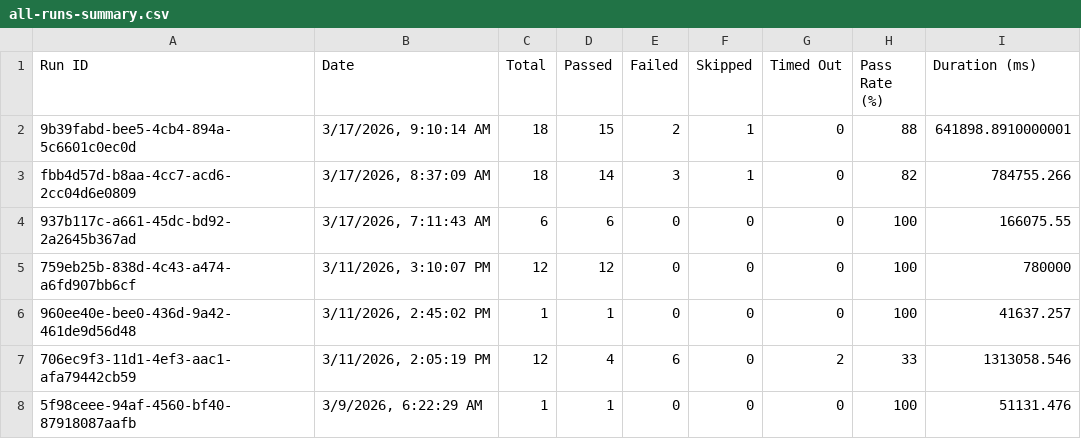
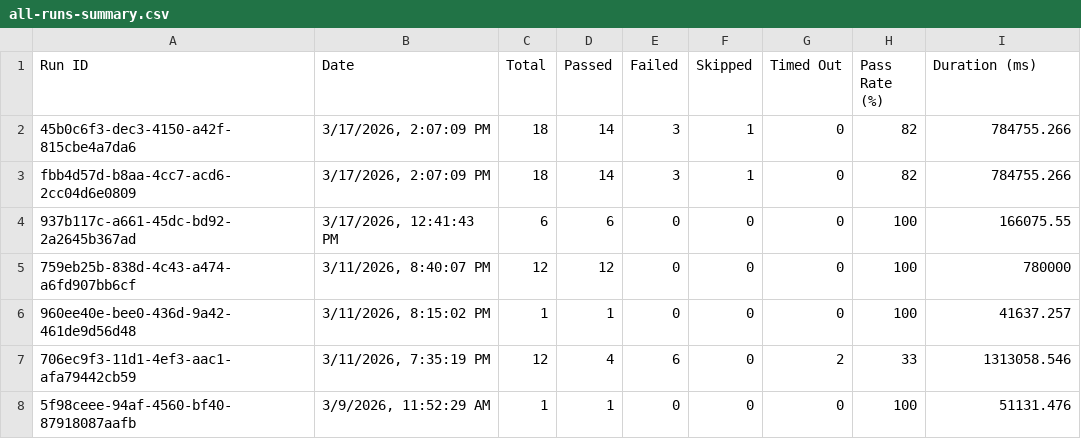
Before and after one commit to saira-uwc/asksam-playwright-reports, a CSV file: exports/all-runs-summary.csv, drawn as a sheet.

```diff
--- a/exports/all-runs-summary.csv
+++ b/exports/all-runs-summary.csv
@@ -1,8 +1,8 @@
 Run ID,Date,Total,Passed,Failed,Skipped,Timed Out,Pass Rate (%),Duration (ms)
-"9b39fabd-bee5-4cb4-894a-5c6601c0ec0d","3/17/2026, 9:10:14 AM",18,15,2,1,0,88,641898.8910000001
-"fbb4d57d-b8aa-4cc7-acd6-2cc04d6e0809","3/17/2026, 8:37:09 AM",18,14,3,1,0,82,784755.266
-"937b117c-a661-45dc-bd92-2a2645b367ad","3/17/2026, 7:11:43 AM",6,6,0,0,0,100,166075.55
-"759eb25b-838d-4c43-a474-a6fd907bb6cf","3/11/2026, 3:10:07 PM",12,12,0,0,0,100,780000
-"960ee40e-bee0-436d-9a42-461de9d56d48","3/11/2026, 2:45:02 PM",1,1,0,0,0,100,41637.257
-"706ec9f3-11d1-4ef3-aac1-afa79442cb59","3/11/2026, 2:05:19 PM",12,4,6,0,2,33,1313058.546
-"5f98ceee-94af-4560-bf40-87918087aafb","3/9/2026, 6:22:29 AM",1,1,0,0,0,100,51131.476
+"45b0c6f3-dec3-4150-a42f-815cbe4a7da6","3/17/2026, 2:07:09 PM",18,14,3,1,0,82,784755.266
+"fbb4d57d-b8aa-4cc7-acd6-2cc04d6e0809","3/17/2026, 2:07:09 PM",18,14,3,1,0,82,784755.266
+"937b117c-a661-45dc-bd92-2a2645b367ad","3/17/2026, 12:41:43 PM",6,6,0,0,0,100,166075.55
+"759eb25b-838d-4c43-a474-a6fd907bb6cf","3/11/2026, 8:40:07 PM",12,12,0,0,0,100,780000
+"960ee40e-bee0-436d-9a42-461de9d56d48","3/11/2026, 8:15:02 PM",1,1,0,0,0,100,41637.257
+"706ec9f3-11d1-4ef3-aac1-afa79442cb59","3/11/2026, 7:35:19 PM",12,4,6,0,2,33,1313058.546
+"5f98ceee-94af-4560-bf40-87918087aafb","3/9/2026, 11:52:29 AM",1,1,0,0,0,100,51131.476
```
Also changed, not shown: exports/current-run.csv, 16 other files.
